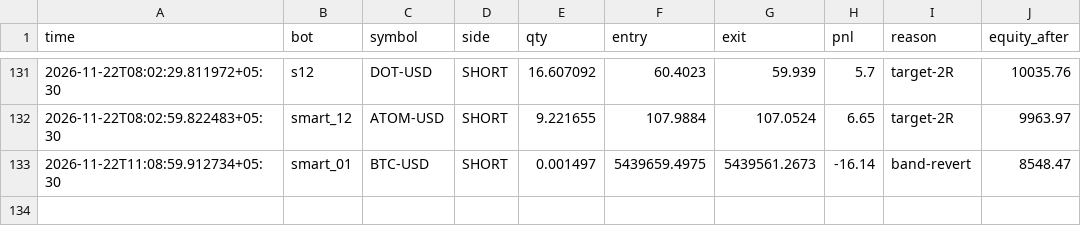
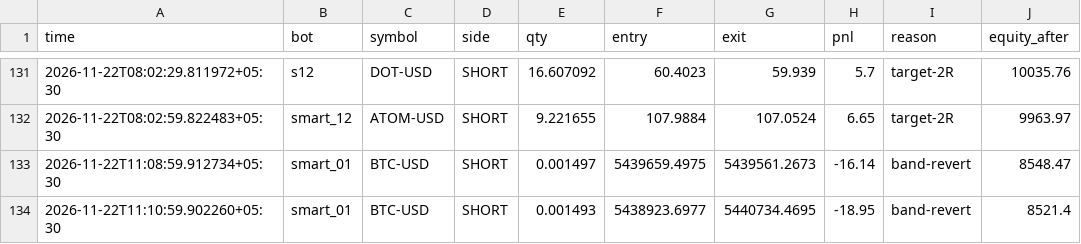
Before and after one commit to tusharghosh66-debug/night-trader, a CSV file: arena_trades.csv, drawn as a sheet; only a part is shown, gaps mark what is left out.

```diff
--- a/arena_trades.csv
+++ b/arena_trades.csv
@@ -133 +133,2 @@ time,bot,symbol,side,qty,entry,exit,pnl,reason,equity_after
 2026-11-22T11:08:59.912734+05:30,smart_01,BTC-USD,SHORT,0.001497,5439659.4975,5439561.2673,-16.14,band-revert,8548.47
+2026-11-22T11:10:59.902260+05:30,smart_01,BTC-USD,SHORT,0.001493,5438923.6977,5440734.4695,-18.95,band-revert,8521.4
```
Also changed, not shown: 6 other files.
